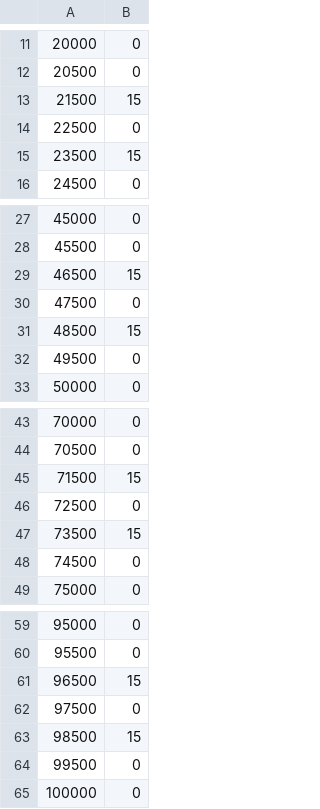
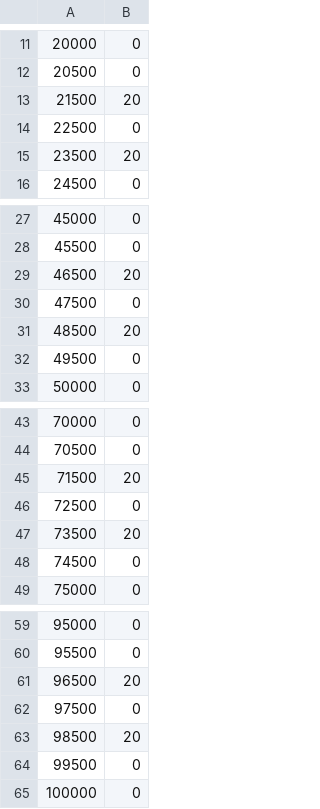
Before and after one commit to Astra-Q/scripts, a CSV file: test2.csv, drawn as a sheet; only a part is shown, gaps mark what is left out; the diff covers the shown part only.

```diff
--- a/test2.csv
+++ b/test2.csv
@@ -12,5 +12,5 @@
 20500,0
-21500,15
+21500,20
 22500,0
-23500,15
+23500,20
 24500,0
@@ -28,5 +28,5 @@
 45500,0
-46500,15
+46500,20
 47500,0
-48500,15
+48500,20
 49500,0
@@ -44,5 +44,5 @@
 70500,0
-71500,15
+71500,20
 72500,0
-73500,15
+73500,20
 74500,0
@@ -60,5 +60,5 @@
 95500,0
-96500,15
+96500,20
 97500,0
-98500,15
+98500,20
 99500,0
```
Also changed, not shown: 10 edited cells elsewhere in this file.
